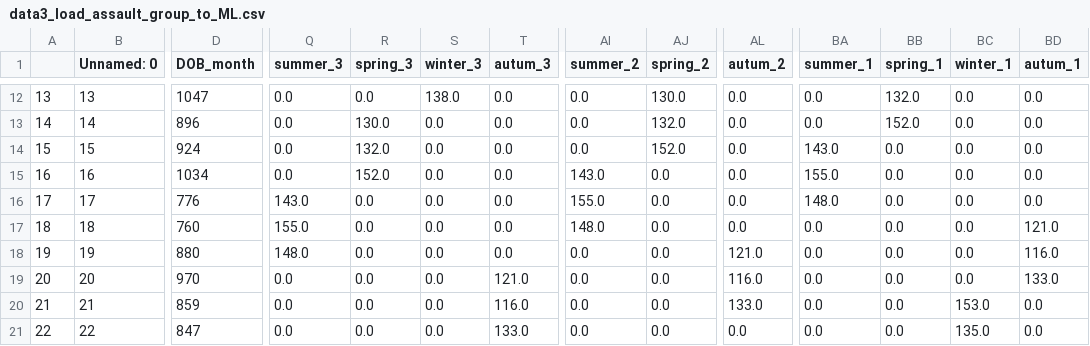
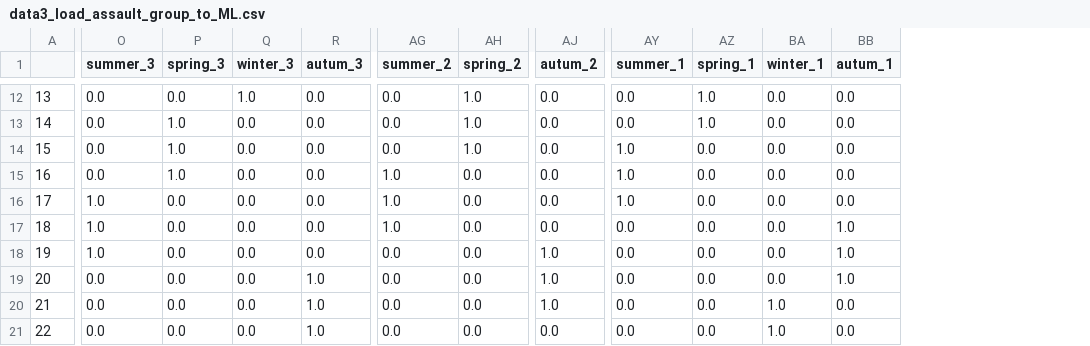
Before and after one commit to cynthiahuallanca/Miami_Crime_2019, a CSV file: Resources/data3_load_assault_group_to_ML.csv, drawn as a sheet; only a part is shown, gaps mark what is left out; removed rows and columns are numbered as before the commit, all else as after; the diff covers the shown part only; the diff names each change by its address in the sheet, - before the commit and + after, or states it on an @@ line.

```diff
--- a/Resources/data3_load_assault_group_to_ML.csv
+++ b/Resources/data3_load_assault_group_to_ML.csv
-column B (Unnamed: 0), rows 12-21: 13 | 14 | 15 | 16 | 17 | 18 | 19 | 20 | 21 | 22
-column D (DOB_month), rows 12-21: 1047 | 896 | 924 | 1034 | 776 | 760 | 880 | 970 | 859 | 847
-Q12 (winter_3): 138.0
+Q12 (winter_3): 1.0
-AH12 (spring_2): 130.0
+AH12 (spring_2): 1.0
-AZ12 (spring_1): 132.0
+AZ12 (spring_1): 1.0
-P13 (spring_3): 130.0
+P13 (spring_3): 1.0
-AH13 (spring_2): 132.0
+AH13 (spring_2): 1.0
-AZ13 (spring_1): 152.0
+AZ13 (spring_1): 1.0
-P14 (spring_3): 132.0
+P14 (spring_3): 1.0
-AH14 (spring_2): 152.0
+AH14 (spring_2): 1.0
-AY14 (summer_1): 143.0
+AY14 (summer_1): 1.0
-P15 (spring_3): 152.0
+P15 (spring_3): 1.0
-AG15 (summer_2): 143.0
+AG15 (summer_2): 1.0
-AY15 (summer_1): 155.0
+AY15 (summer_1): 1.0
-O16 (summer_3): 143.0
+O16 (summer_3): 1.0
-AG16 (summer_2): 155.0
+AG16 (summer_2): 1.0
-AY16 (summer_1): 148.0
+AY16 (summer_1): 1.0
-O17 (summer_3): 155.0
+O17 (summer_3): 1.0
-AG17 (summer_2): 148.0
+AG17 (summer_2): 1.0
-BB17 (autum_1): 121.0
+BB17 (autum_1): 1.0
-O18 (summer_3): 148.0
+O18 (summer_3): 1.0
-AJ18 (autum_2): 121.0
+AJ18 (autum_2): 1.0
-BB18 (autum_1): 116.0
+BB18 (autum_1): 1.0
-R19 (autum_3): 121.0
+R19 (autum_3): 1.0
-AJ19 (autum_2): 116.0
+AJ19 (autum_2): 1.0
-BB19 (autum_1): 133.0
+BB19 (autum_1): 1.0
-R20 (autum_3): 116.0
+R20 (autum_3): 1.0
-AJ20 (autum_2): 133.0
+AJ20 (autum_2): 1.0
-BA20 (winter_1): 153.0
+BA20 (winter_1): 1.0
-R21 (autum_3): 133.0
+R21 (autum_3): 1.0
-BA21 (winter_1): 135.0
+BA21 (winter_1): 1.0
```
Also changed, not shown: 112 edited cells elsewhere in this file, 8 other files.
